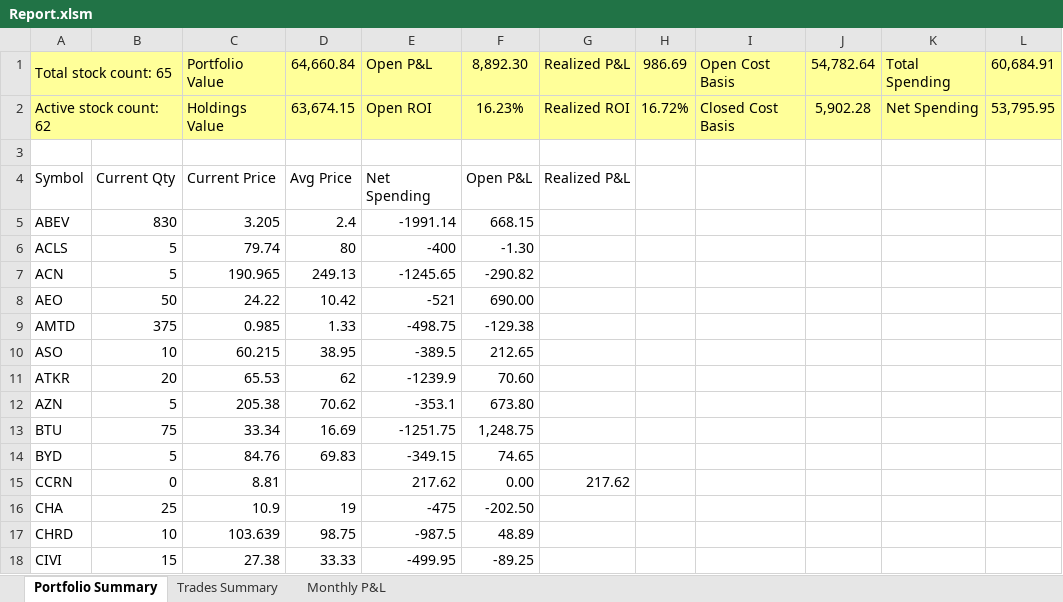
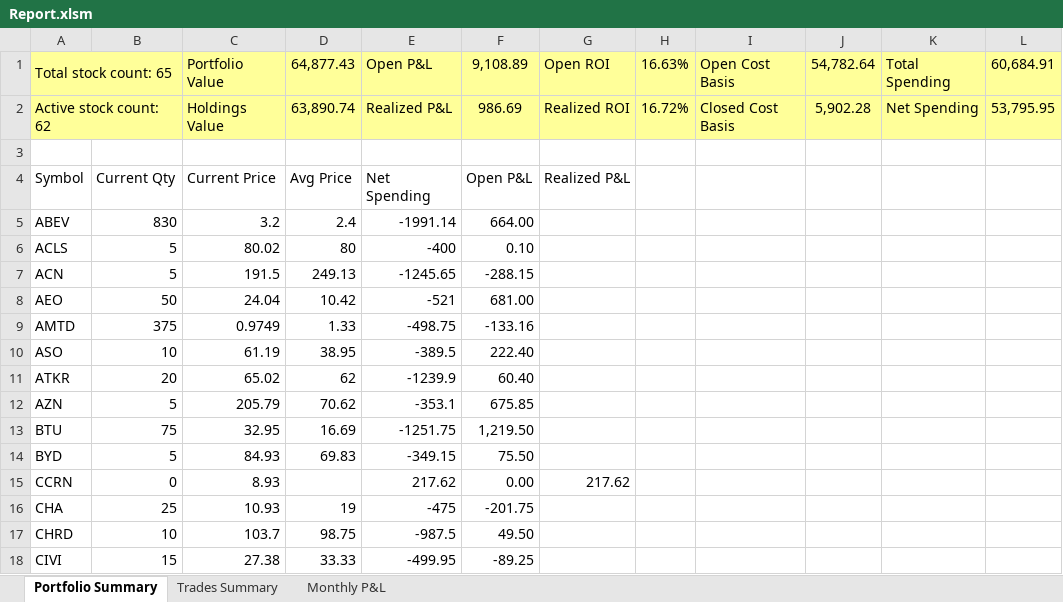
Before and after one commit to nvu01/Undervalued-Stock-Trade-Tracking, an Excel workbook: Report.xlsm, sheet Portfolio Summary, drawn as a sheet; only a part is shown; values as stored, in another font and other column widths than the file's, no borders; charts and pictures and conditional formats and table styles not drawn; the diff covers the shown part only; the diff names each change by its address in the sheet, - before the commit and + after, or states it on an @@ line.

Commit message:
Updated calculations and macros in Report.xlsm

```diff
--- a/Report.xlsm (sheet Portfolio Summary)
+++ b/Report.xlsm (sheet Portfolio Summary)
-D1: 64,660.84
+D1: 64,877.43
-F1: 8,892.30
+F1: 9,108.89
-G1: Realized P&L
+G1: Open ROI
-H1: 986.69
+H1: 16.63%
-D2: 63,674.15
+D2: 63,890.74
-E2: Open ROI
+E2: Realized P&L
-F2: 16.23%
+F2: 986.69
-C5: 3.205
+C5: 3.2
-F5: 668.15
+F5: 664.00
-C6: 79.74
+C6: 80.02
-F6: -1.30
+F6: 0.10
-C7: 190.965
+C7: 191.5
-F7: -290.82
+F7: -288.15
-C8: 24.22
+C8: 24.04
-F8: 690.00
+F8: 681.00
-C9: 0.985
+C9: 0.9749
-F9: -129.38
+F9: -133.16
-C10: 60.215
+C10: 61.19
-F10: 212.65
+F10: 222.40
-C11: 65.53
+C11: 65.02
-F11: 70.60
+F11: 60.40
-C12: 205.38
+C12: 205.79
-F12: 673.80
+F12: 675.85
-C13: 33.34
+C13: 32.95
-F13: 1,248.75
+F13: 1,219.50
-C14: 84.76
+C14: 84.93
-F14: 74.65
+F14: 75.50
-C15: 8.81
+C15: 8.93
-C16: 10.9
+C16: 10.93
-F16: -202.50
+F16: -201.75
-C17: 103.639
+C17: 103.7
-F17: 48.89
+F17: 49.50
```
Also changed, not shown: 100 edited cells elsewhere in this sheet, sheet Trades Summary, formulas that keep their value, charts or pictures.
